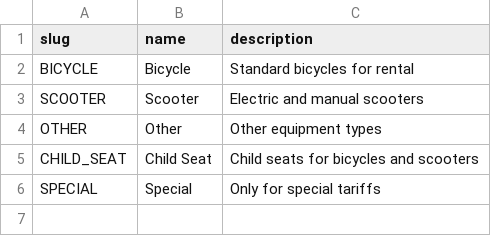
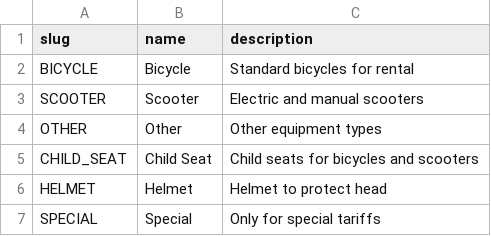
Before and after one commit to JenkaBY/bike-rental, a CSV file: service/src/main/resources/db/changelog/data/data/equipment_types.csv, drawn as a sheet; the diff names each change by its address in the sheet, - before the commit and + after, or states it on an @@ line.

```diff
--- a/service/src/main/resources/db/changelog/data/data/equipment_types.csv
+++ b/service/src/main/resources/db/changelog/data/data/equipment_types.csv
+row 6: HELMET | Helmet | Helmet to protect head
```
Also changed, not shown: service/src/main/resources/db/changelog/data/data/equipments.csv, service/src/main/resources/db/changelog/data/data/tariffs_v2.csv, 7 other files.
